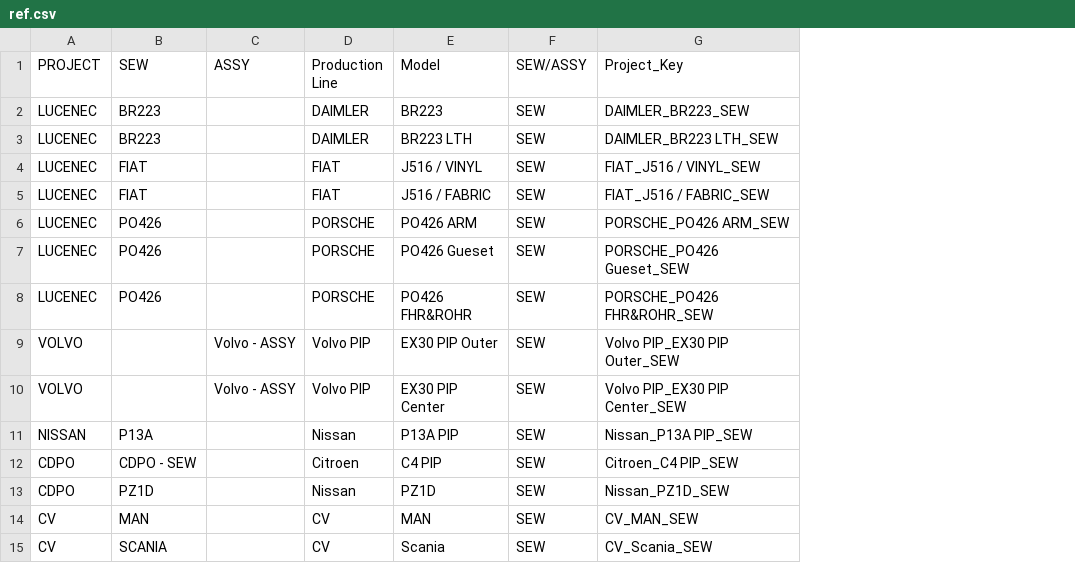
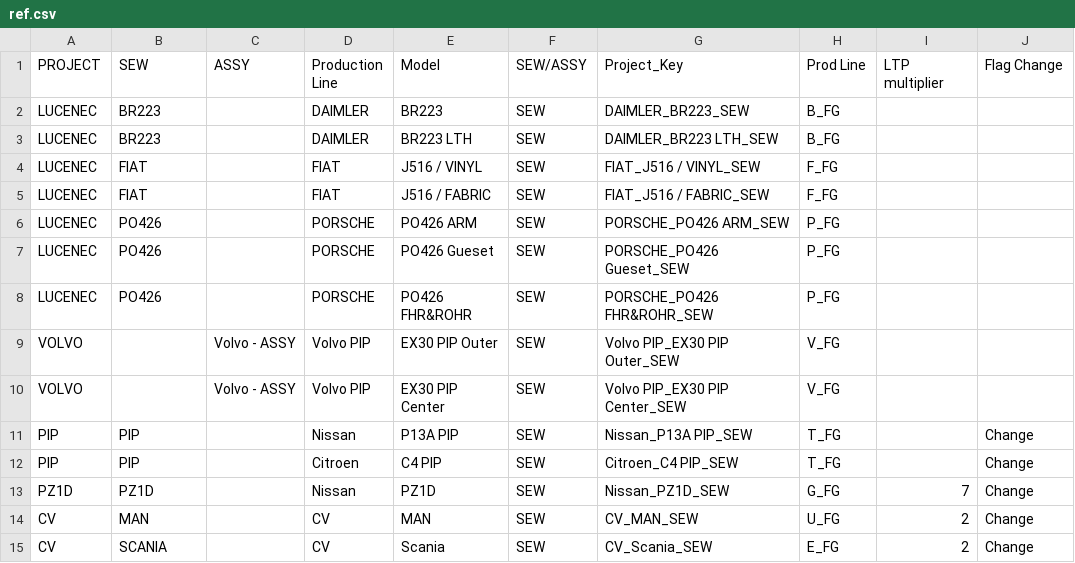
Before and after one commit to qaaph-zyld/Daily_Production_IT, a CSV file: PVS/ref.csv, drawn as a sheet; only a part is shown; the diff names each change by its address in the sheet, - before the commit and + after, or states it on an @@ line.

Commit message:
LTP: Fix Project/SEW mappings for PIP/PZ1D and double CV/RENAULT/SCANIA/MAN quantities
- LTP_ref_extract.csv: Change P13A PIP from NISSAN to PIP project
- LTP_ref_extract.csv: Change C4 PIP from CDPO to PIP project
- LTP_ref_extract.csv: Keep PZ1D under PZ1D project (was CDPO)
- All planned CSVs: Double MAN, RENAULT, SCANIA quantities (were halved)
- All planned CSVs: CV project now aggregates MAN+RENAULT+SCANIA correctly
- Production CSVs: Split former NISSAN data into PIP and PZ1D projects
- Remove

```diff
--- a/PVS/ref.csv
+++ b/PVS/ref.csv
+column H (Prod Line), rows 2-15: B_FG | B_FG | F_FG | F_FG | P_FG | P_FG | P_FG | V_FG | V_FG | T_FG | T_FG | G_FG | U_FG | E_FG
+column I (LTP multiplier), rows 13-15: 7 | 2 | 2
+column J (Flag Change), rows 11-15: all Change
-A11 (PROJECT): NISSAN
+A11 (PROJECT): PIP
-B11 (SEW): P13A
+B11 (SEW): PIP
-A12 (PROJECT): CDPO
+A12 (PROJECT): PIP
-B12 (SEW): CDPO - SEW
+B12 (SEW): PIP
-A13 (PROJECT): CDPO
+A13 (PROJECT): PZ1D
```
Also changed, not shown: PVS/Debug/LTP_ref_extract.csv, PVS/Planned/Day/1_PVS_per_Project.csv, 10 other files.
